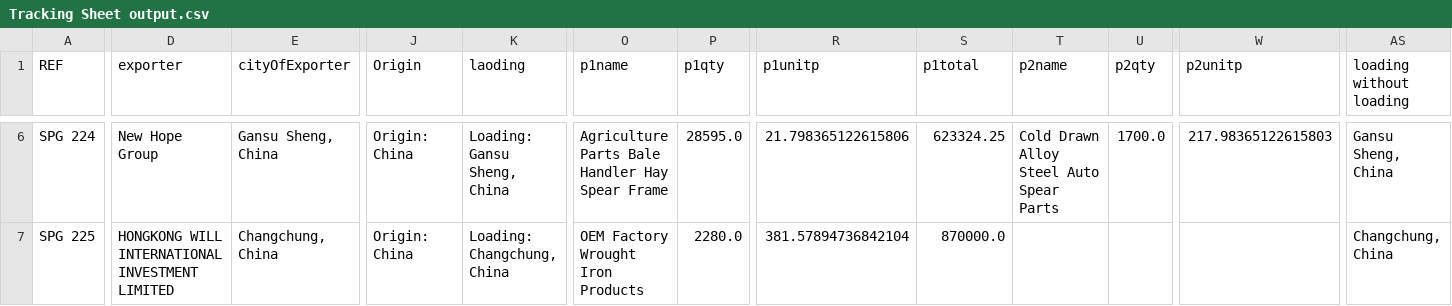
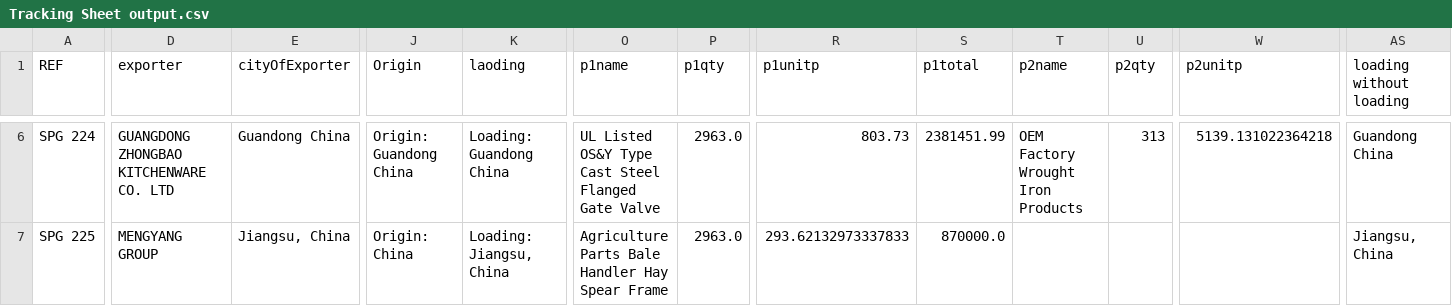
Before and after one commit to aminkhod/Abacas-transaction, a CSV file: Tracking Sheet output.csv, drawn as a sheet; only a part is shown, gaps mark what is left out; the diff covers the shown part only; the diff names each change by its address in the sheet, - before the commit and + after, or states it on an @@ line.

```diff
--- a/Tracking Sheet output.csv
+++ b/Tracking Sheet output.csv
-D6 (exporter): New Hope Group
+D6 (exporter): GUANGDONG ZHONGBAO KITCHENWARE CO. LTD
-E6 (cityOfExporter): Gansu Sheng, China
+E6 (cityOfExporter): Guandong China
-J6 (Origin): Origin: China
+J6 (Origin): Origin: Guandong China
-K6 (laoding): Loading: Gansu Sheng, China
+K6 (laoding): Loading: Guandong China
-O6 (p1name): Agriculture Parts Bale Handler Hay Spear Frame
+O6 (p1name): UL Listed OS&Y Type Cast Steel Flanged Gate Valve
-P6 (p1qty): 28595.0
+P6 (p1qty): 2963.0
-R6 (p1unitp): 21.798365122615806
+R6 (p1unitp): 803.73
-S6 (p1total): 623324.25
+S6 (p1total): 2381451.99
-T6 (p2name): Cold Drawn Alloy Steel Auto Spear Parts
+T6 (p2name): OEM Factory Wrought Iron Products
-U6 (p2qty): 1700.0
+U6 (p2qty): 313
-W6 (p2unitp): 217.98365122615803
+W6 (p2unitp): 5139.131022364218
-AS6 (loading without loading): Gansu Sheng, China
+AS6 (loading without loading): Guandong China
-D7 (exporter): HONGKONG WILL INTERNATIONAL INVESTMENT LIMITED
+D7 (exporter): MENGYANG GROUP
-E7 (cityOfExporter): Changchung, China
+E7 (cityOfExporter): Jiangsu, China
-K7 (laoding): Loading: Changchung, China
+K7 (laoding): Loading: Jiangsu, China
-O7 (p1name): OEM Factory Wrought Iron Products
+O7 (p1name): Agriculture Parts Bale Handler Hay Spear Frame
-P7 (p1qty): 2280.0
+P7 (p1qty): 2963.0
-R7 (p1unitp): 381.57894736842104
+R7 (p1unitp): 293.62132973337833
-AS7 (loading without loading): Changchung, China
+AS7 (loading without loading): Jiangsu, China
```
Also changed, not shown: 82 edited cells elsewhere in this file, 2 other files.
